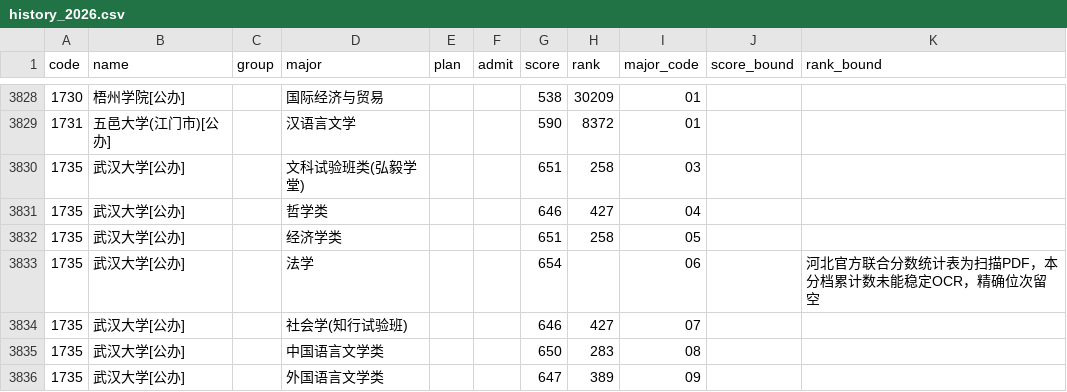
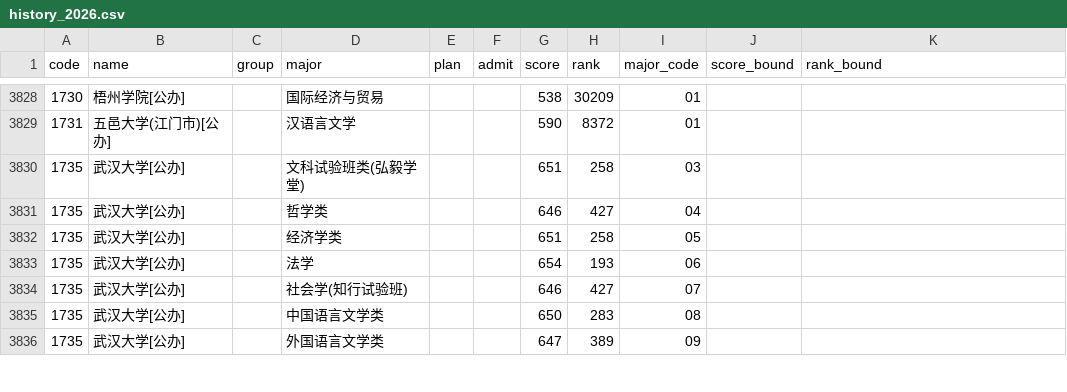
Before and after one commit to WJSGZZ/Zhiqu, a CSV file: skills/zhiqu/data/hebei/history_2026.csv, drawn as a sheet; only a part is shown, gaps mark what is left out; the diff covers the shown part only.

```diff
--- a/skills/zhiqu/data/hebei/history_2026.csv
+++ b/skills/zhiqu/data/hebei/history_2026.csv
@@ -3832,3 +3832,3 @@ code,name,group,major,plan,admit,score,rank,major_code,score_bound,rank_bound
 1735,武汉大学[公办],,经济学类,,,651,258,05,,
-1735,武汉大学[公办],,法学,,,654,,06,,河北官方联合分数统计表为扫描PDF，本分档累计数未能稳定OCR，精确位次留空
+1735,武汉大学[公办],,法学,,,654,193,06,,
 1735,武汉大学[公办],,社会学(知行试验班),,,646,427,07,,
```
Also changed, not shown: 66 edited cells elsewhere in this file, skills/zhiqu/data/hebei/yfyd_history_2025.csv, skills/zhiqu/data/hebei/yfyd_history_2026.csv, 7 other files.
